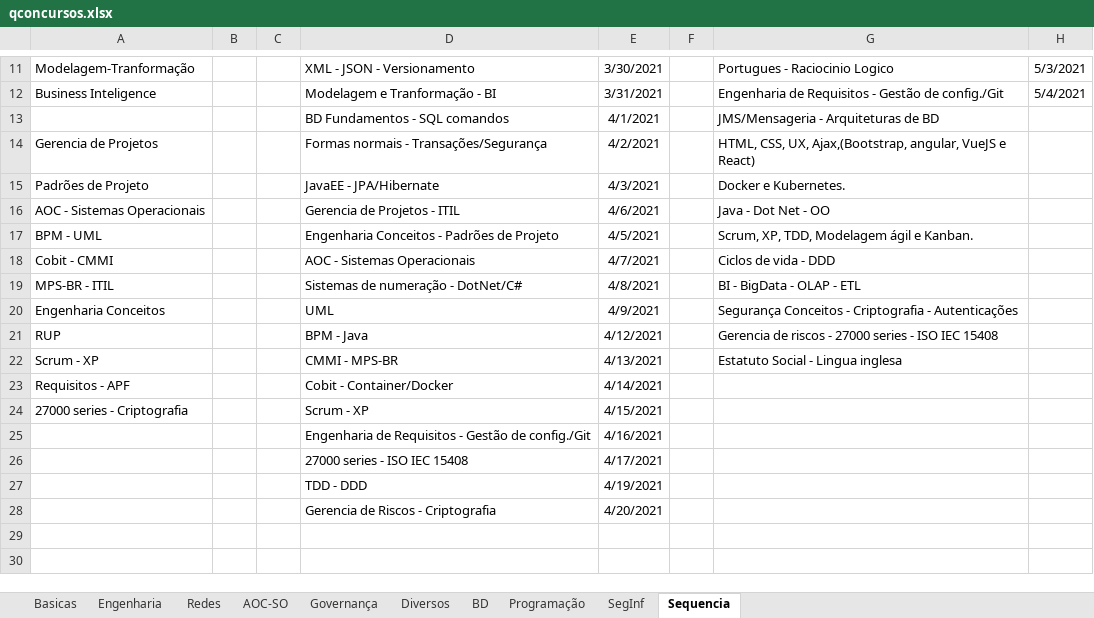
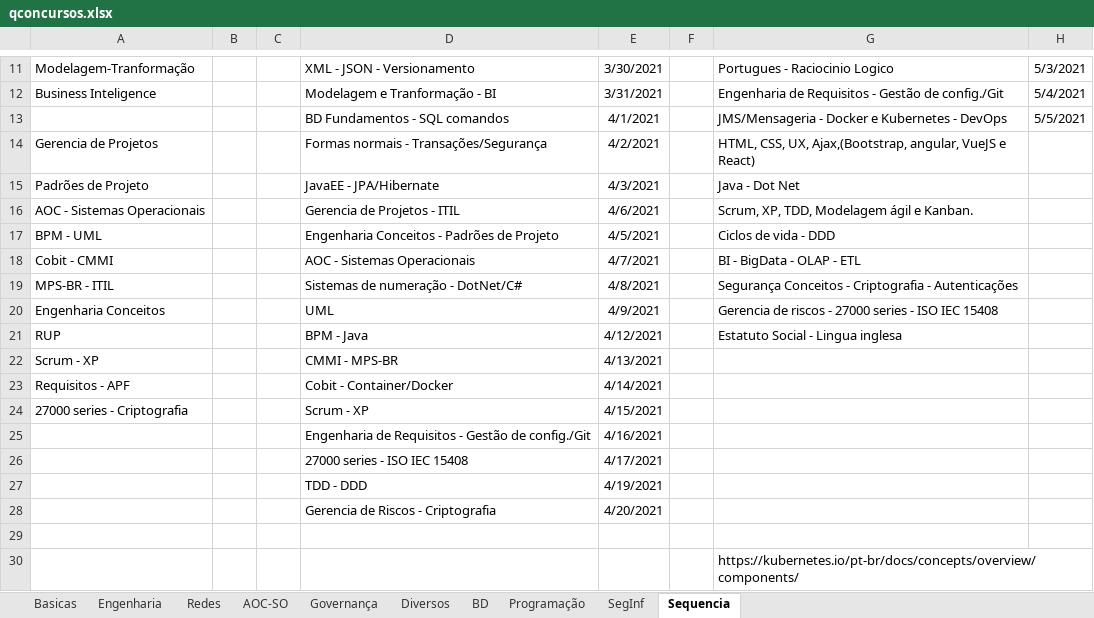
Before and after one commit to willhc1984/estudos, an Excel workbook: qconcursos.xlsx, sheet Sequencia, drawn as a sheet; only a part is shown, gaps mark what is left out; values as stored, in another font and other column widths than the file's, no borders; the diff names each change by its address in the sheet, - before the commit and + after, or states it on an @@ line.

```diff
--- a/qconcursos.xlsx (sheet Sequencia)
+++ b/qconcursos.xlsx (sheet Sequencia)
-G13: JMS/Mensageria - Arquiteturas de BD
+G13: JMS/Mensageria - Docker e Kubernetes - DevOps
-H13: (empty)
+H13: 5/5/2021
-G15: Docker e Kubernetes.
+G15: Java - Dot Net
-G16: Java - Dot Net - OO
+G16: Scrum, XP, TDD, Modelagem ágil e Kanban.
-G17: Scrum, XP, TDD, Modelagem ágil e Kanban.
+G17: Ciclos de vida - DDD
-G18: Ciclos de vida - DDD
+G18: BI - BigData - OLAP - ETL
-G19: BI - BigData - OLAP - ETL
+G19: Segurança Conceitos - Criptografia - Autenticações
-G20: Segurança Conceitos - Criptografia - Autenticações
+G20: Gerencia de riscos - 27000 series - ISO IEC 15408
-G21: Gerencia de riscos - 27000 series - ISO IEC 15408
+G21: Estatuto Social - Lingua inglesa
-G22: Estatuto Social - Lingua inglesa
+G22: (empty)
+row 29: (empty)
+row 30:  |  |  |  |  |  | https://kubernetes.io/pt-br/docs/concepts/overview/components/
```
Also changed, not shown: sheet Engenharia, 3 other files.
